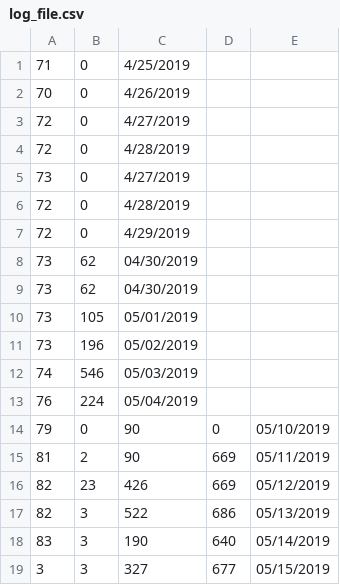
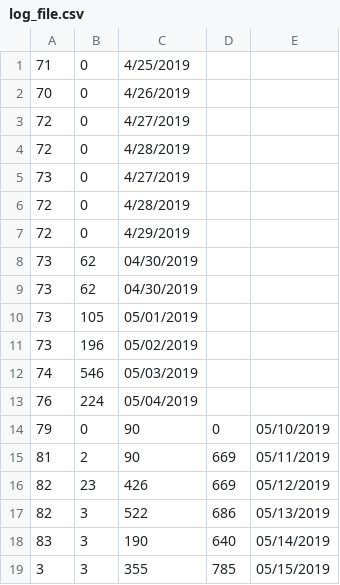
Before and after one commit to KhangOP/PaladinsAssistantBot, a CSV file: log_file.csv, drawn as a sheet.

```diff
--- a/log_file.csv
+++ b/log_file.csv
@@ -18,2 +18,2 @@
 83, 3, 190, 640, 05/14/2019
-3, 3, 327, 677, 05/15/2019
+3, 3, 355, 785, 05/15/2019
```
Also changed, not shown: 2 other files.
